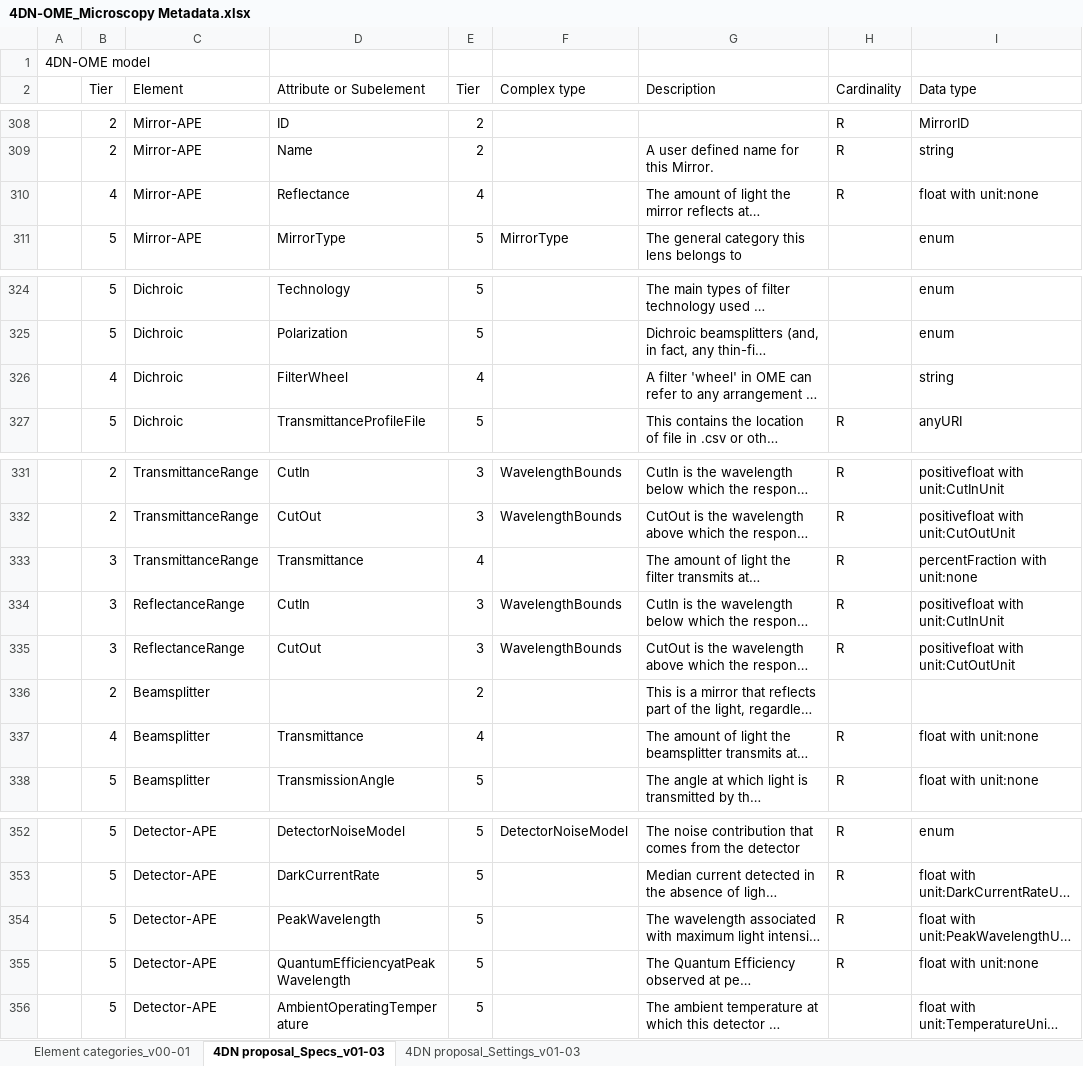
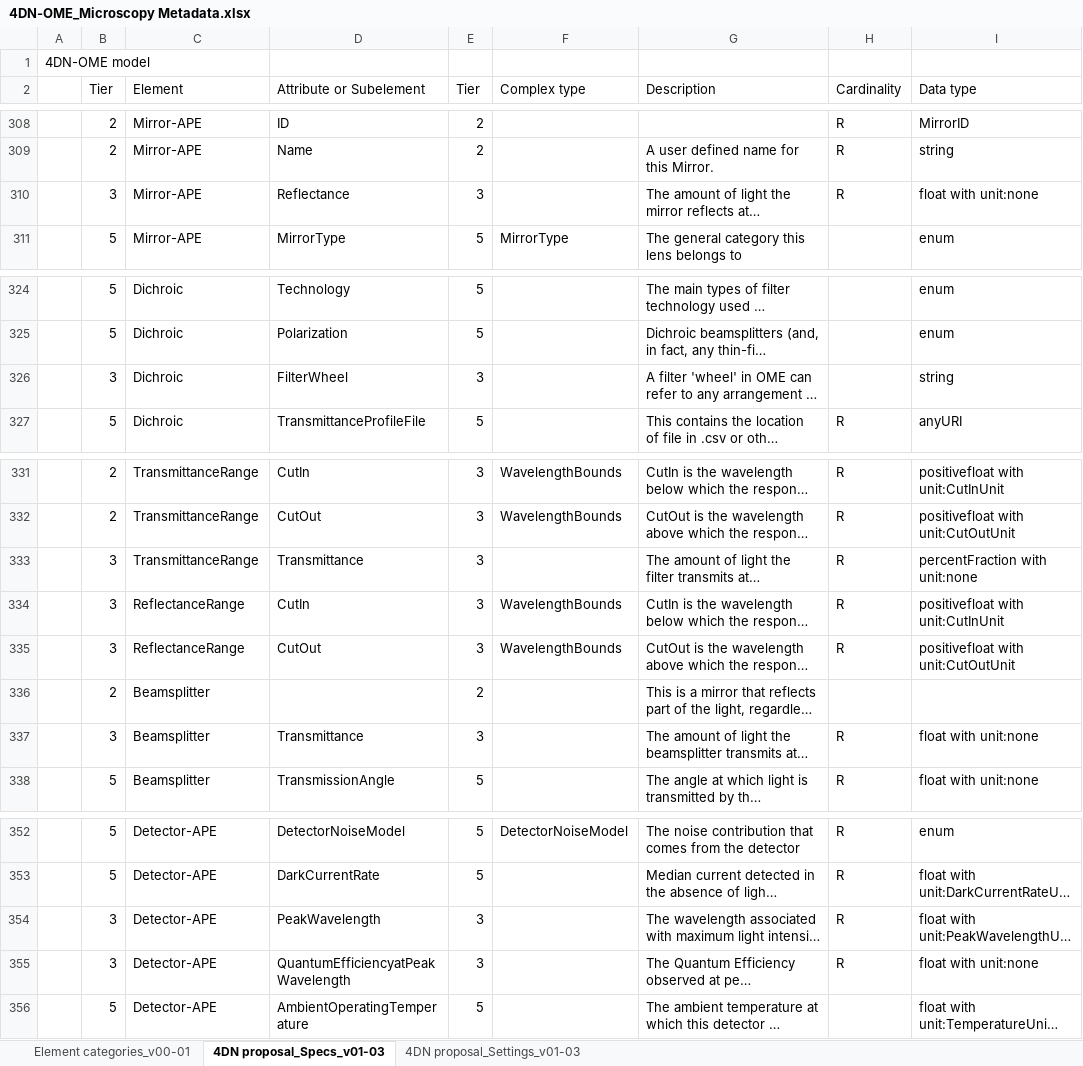
Before and after one commit to WU-BIMAC/NBOMicroscopyMetadataSpecs, an Excel workbook: Model/in progress/v01-03/4DN-OME_Microscopy Metadata.xlsx, sheet 4DN proposal_Specs_v01-03, drawn as a sheet; only a part is shown, gaps mark what is left out; long unchanged cells end in …; values as stored, in another font and other column widths than the file's, no cell formats; the diff names each change by its address in the sheet, - before the commit and + after, or states it on an @@ line.

Commit message:
Tier level fixes in Detector

```diff
--- a/Model/in progress/v01-03/4DN-OME_Microscopy Metadata.xlsx (sheet 4DN proposal_Specs_v01-03)
+++ b/Model/in progress/v01-03/4DN-OME_Microscopy Metadata.xlsx (sheet 4DN proposal_Specs_v01-03)
-B310 (Tier): 4
+B310 (Tier): 3
-E310 (Tier): 4
+E310 (Tier): 3
-B326 (Tier): 4
+B326 (Tier): 3
-E326 (Tier): 4
+E326 (Tier): 3
-E333 (Tier): 4
+E333 (Tier): 3
-B337 (Tier): 4
+B337 (Tier): 3
-E337 (Tier): 4
+E337 (Tier): 3
-B354:B355 (Tier): 5
+B354:B355 (Tier): 3
-E354:E355 (Tier): 5
+E354:E355 (Tier): 3
```
Also changed, not shown: cell formats, 1 other file.
